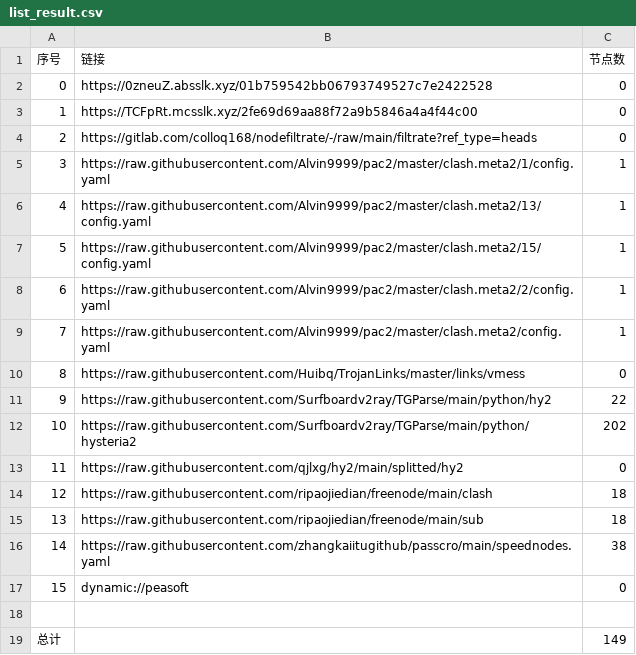
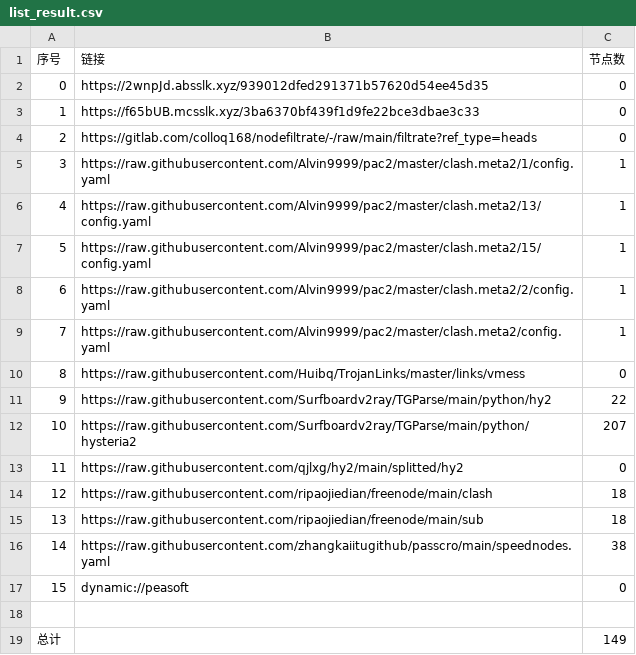
Before and after one commit to CJHCSM/AutoMergePublicNodes, a CSV file: list_result.csv, drawn as a sheet.

```diff
--- a/list_result.csv
+++ b/list_result.csv
@@ -1,4 +1,4 @@
 序号,链接,节点数
-0,https://0zneuZ.absslk.xyz/01b759542bb06793749527c7e2422528,0
-1,https://TCFpRt.mcsslk.xyz/2fe69d69aa88f72a9b5846a4a4f44c00,0
+0,https://2wnpJd.absslk.xyz/939012dfed291371b57620d54ee45d35,0
+1,https://f65bUB.mcsslk.xyz/3ba6370bf439f1d9fe22bce3dbae3c33,0
 2,https://gitlab.com/colloq168/nodefiltrate/-/raw/main/filtrate?ref_type=heads,0
@@ -11,3 +11,3 @@
 9,https://raw.githubusercontent.com/Surfboardv2ray/TGParse/main/python/hy2,22
-10,https://raw.githubusercontent.com/Surfboardv2ray/TGParse/main/python/hysteria2,202
+10,https://raw.githubusercontent.com/Surfboardv2ray/TGParse/main/python/hysteria2,207
 11,https://raw.githubusercontent.com/qjlxg/hy2/main/splitted/hy2,0
```
Also changed, not shown: 8 other files.
